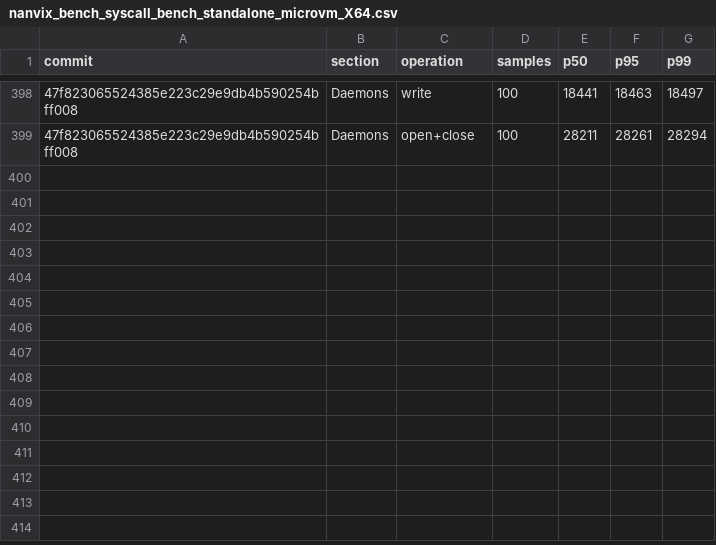
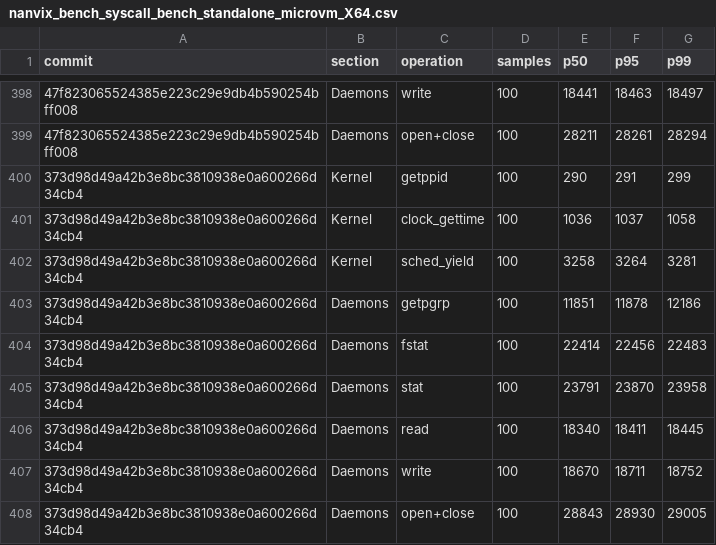
Before and after one commit to nanvix/nanvix, a CSV file: www/bench/data/linux-baremetal/nanvix_bench_syscall_bench_standalone_microvm_X64.csv, drawn as a sheet; only a part is shown, gaps mark what is left out; the diff names each change by its address in the sheet, - before the commit and + after, or states it on an @@ line.

```diff
--- a/www/bench/data/linux-baremetal/nanvix_bench_syscall_bench_standalone_microvm_X64.csv
+++ b/www/bench/data/linux-baremetal/nanvix_bench_syscall_bench_standalone_microvm_X64.csv
+row 400: 373d98d49a42b3e8bc3810938e0a600266d34cb4 | Kernel | getppid | 100 | 290 | 291 | 299
+row 401: 373d98d49a42b3e8bc3810938e0a600266d34cb4 | Kernel | clock_gettime | 100 | 1036 | 1037 | 1058
+row 402: 373d98d49a42b3e8bc3810938e0a600266d34cb4 | Kernel | sched_yield | 100 | 3258 | 3264 | 3281
+row 403: 373d98d49a42b3e8bc3810938e0a600266d34cb4 | Daemons | getpgrp | 100 | 11851 | 11878 | 12186
+row 404: 373d98d49a42b3e8bc3810938e0a600266d34cb4 | Daemons | fstat | 100 | 22414 | 22456 | 22483
+row 405: 373d98d49a42b3e8bc3810938e0a600266d34cb4 | Daemons | stat | 100 | 23791 | 23870 | 23958
+row 406: 373d98d49a42b3e8bc3810938e0a600266d34cb4 | Daemons | read | 100 | 18340 | 18411 | 18445
+row 407: 373d98d49a42b3e8bc3810938e0a600266d34cb4 | Daemons | write | 100 | 18670 | 18711 | 18752
+row 408: 373d98d49a42b3e8bc3810938e0a600266d34cb4 | Daemons | open+close | 100 | 28843 | 28930 | 29005
```
Also changed, not shown: www/bench/data/linux-baremetal/nanvix_bench_snapshot_restore_standalone_microvm_X64.csv, www/bench/data/linux-baremetal/nanvix_bench_vfs_bench_standalone_microvm_X64.csv, 6 other files.
